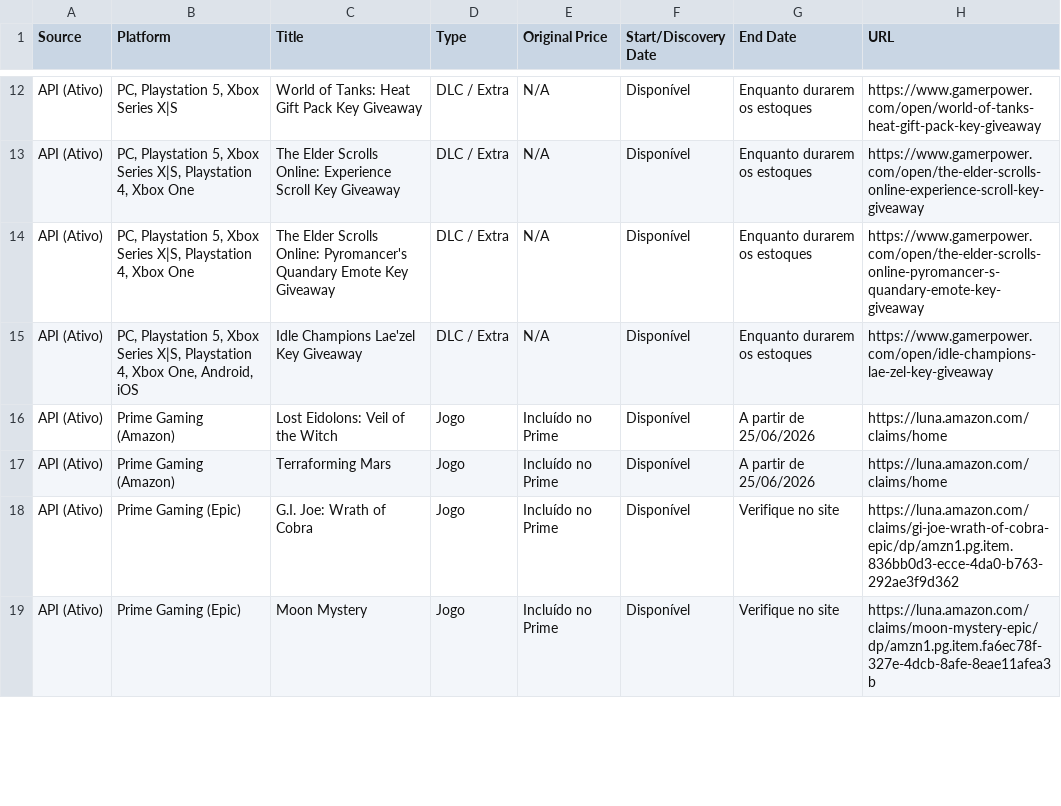
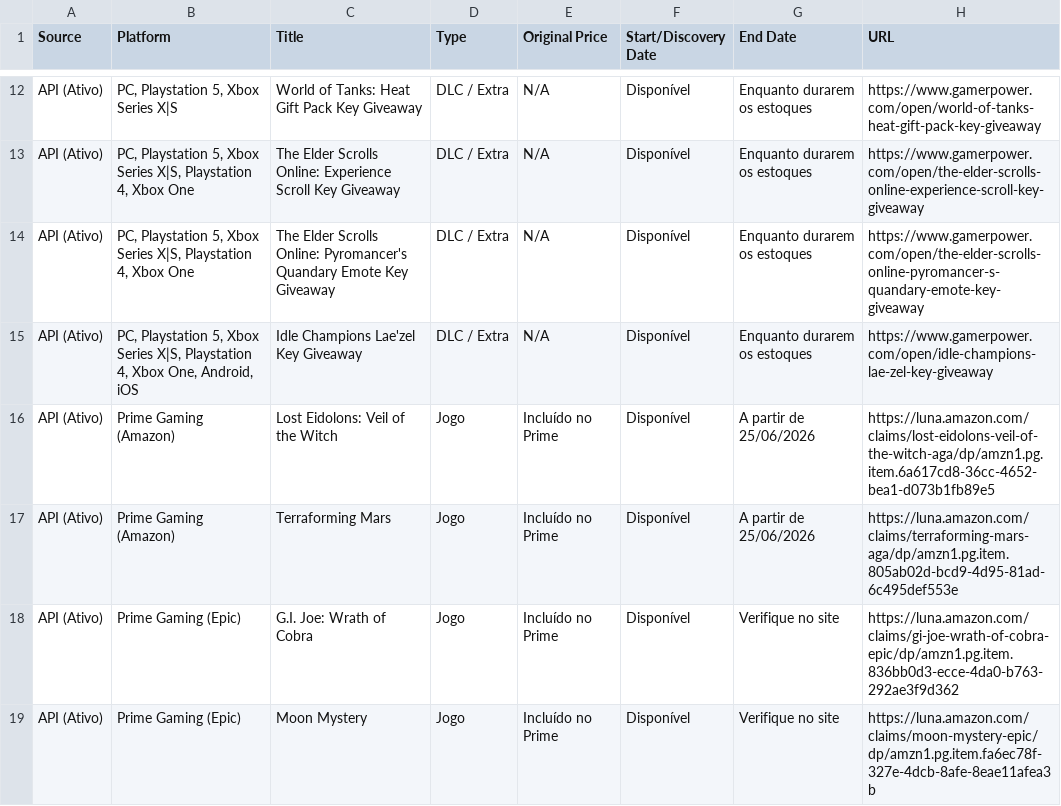
Before and after one commit to yuriluna85/games-for-free, a CSV file: games_data.csv, drawn as a sheet; only a part is shown, gaps mark what is left out; the diff covers the shown part only.

```diff
--- a/games_data.csv
+++ b/games_data.csv
@@ -15,4 +15,4 @@ API (Ativo),"PC, Playstation 5, Xbox Series X|S, Playstation 4, Xbox One",The El
 API (Ativo),"PC, Playstation 5, Xbox Series X|S, Playstation 4, Xbox One, Android, iOS",Idle Champions Lae'zel Key Giveaway,DLC / Extra,N/A,Disponível,Enquanto durarem os estoques,https://www.gamerpower.com/open/idle-champions-lae-zel-key-giveaway
-API (Ativo),Prime Gaming (Amazon),Lost Eidolons: Veil of the Witch,Jogo,Incluído no Prime,Disponível,A partir de 25/06/2026,https://luna.amazon.com/claims/home
-API (Ativo),Prime Gaming (Amazon),Terraforming Mars,Jogo,Incluído no Prime,Disponível,A partir de 25/06/2026,https://luna.amazon.com/claims/home
+API (Ativo),Prime Gaming (Amazon),Lost Eidolons: Veil of the Witch,Jogo,Incluído no Prime,Disponível,A partir de 25/06/2026,https://luna.amazon.com/claims/lost-eidolons-veil-of-the-witch-aga/dp/amzn1.pg.item.6a617cd8-36cc-4652-bea1-d073b1fb89e5
+API (Ativo),Prime Gaming (Amazon),Terraforming Mars,Jogo,Incluído no Prime,Disponível,A partir de 25/06/2026,https://luna.amazon.com/claims/terraforming-mars-aga/dp/amzn1.pg.item.805ab02d-bcd9-4d95-81ad-6c495def553e
 API (Ativo),Prime Gaming (Epic),G.I. Joe: Wrath of Cobra,Jogo,Incluído no Prime,Disponível,Verifique no site,https://luna.amazon.com/claims/gi-joe-wrath-of-cobra-epic/dp/amzn1.pg.item.836bb0d3-ecce-4da0-b763-292ae3f9d362
```
Also changed, not shown: 3 added rows, 3 removed rows and 2 edited cells elsewhere in this file, 4 other files.
